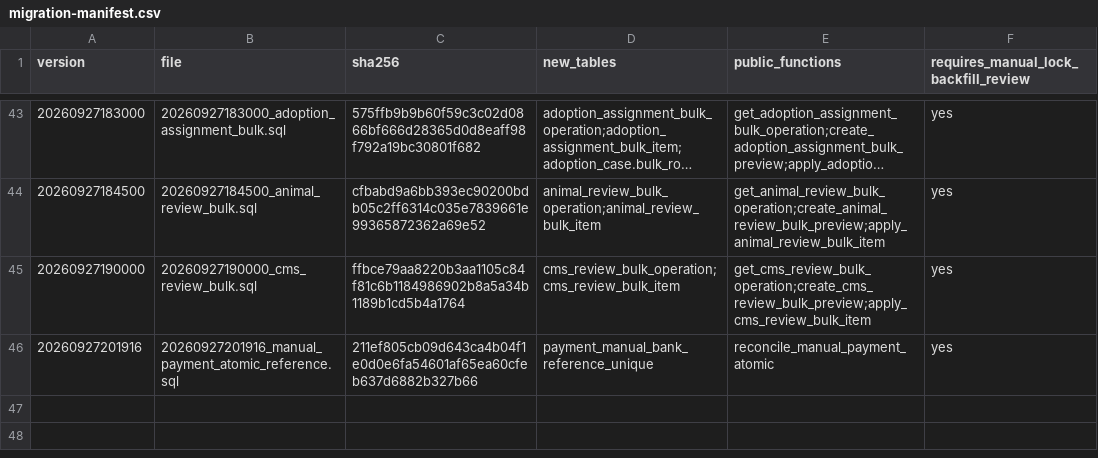
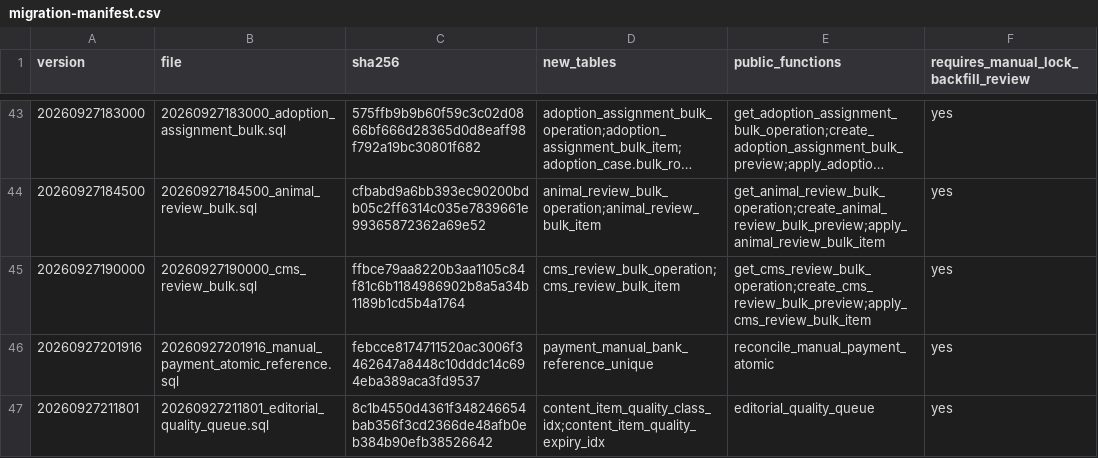
Before and after one commit to YNWAforever/hkscda, a CSV file: docs/evidence/audit-remediation-20260927/migration-manifest.csv, drawn as a sheet; only a part is shown, gaps mark what is left out; long unchanged cells end in ….

Commit message:
docs: bind CMS quality release evidence to Git blob checksums

```diff
--- a/docs/evidence/audit-remediation-20260927/migration-manifest.csv
+++ b/docs/evidence/audit-remediation-20260927/migration-manifest.csv
@@ -45,2 +45,3 @@ version,file,sha256,new_tables,public_functions,requires_manual_lock_backfill_re
 20260927190000,20260927190000_cms_review_bulk.sql,ffbce79aa8220b3aa1105c84f81c6b1184986902b8a5a34b1189b1cd5b4a1764,cms_review_bulk_operation;cms_review_bulk_item,get_cms_review_bulk_operation;create_cms_review_bulk_preview;apply_cms_review_bulk_item,yes
-20260927201916,20260927201916_manual_payment_atomic_reference.sql,211ef805cb09d643ca4b04f1e0d0e6fa54601af65ea60cfeb637d6882b327b66,payment_manual_bank_reference_unique,reconcile_manual_payment_atomic,yes
+20260927201916,20260927201916_manual_payment_atomic_reference.sql,febcce8174711520ac3006f3462647a8448c10dddc14c694eba389aca3fd9537,payment_manual_bank_reference_unique,reconcile_manual_payment_atomic,yes
+20260927211801,20260927211801_editorial_quality_queue.sql,8c1b4550d4361f348246654bab356f3cd2366de48afb0eb384b90efb38526642,content_item_quality_class_idx;content_item_quality_expiry_idx,editorial_quality_queue,yes
```
Also changed, not shown: docs/evidence/audit-remediation-20260927/tracker.csv, 8 other files.
